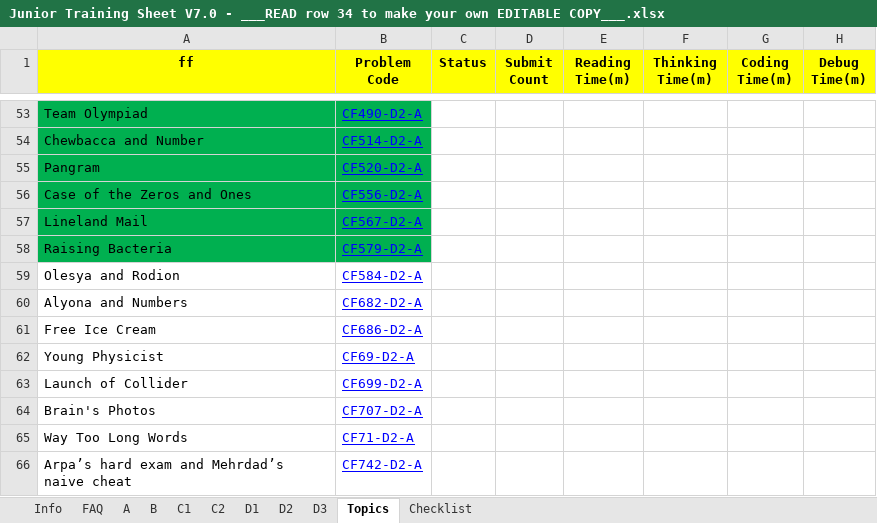
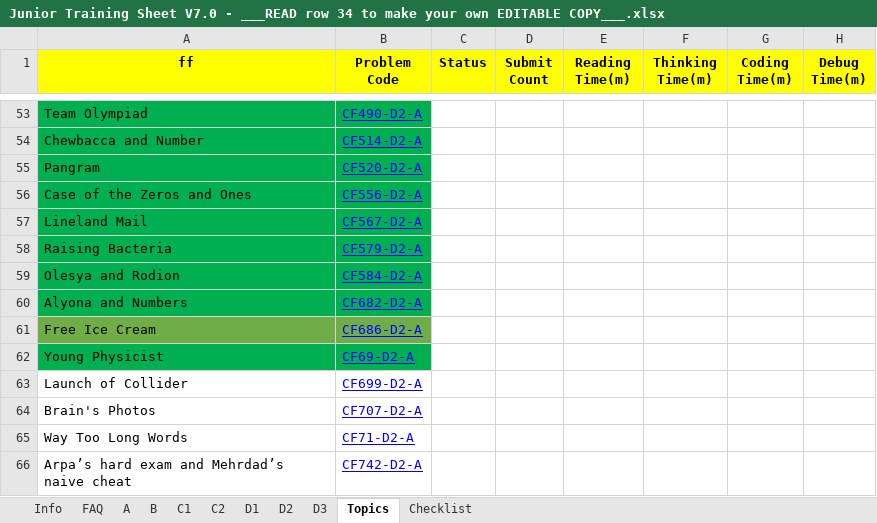
Before and after one commit to lucianalfred/sport-programming, an Excel workbook: Docs/Junior Training Sheet V7.0 - ___READ row 34 to make your own EDITABLE COPY___.xlsx, sheet Topics, drawn as a sheet; only a part is shown, gaps mark what is left out; values as stored, in another font and other column widths than the file's, no borders; conditional formats not drawn; the diff names each change by its address in the sheet, - before the commit and + after, or states it on an @@ line.

```diff
--- a/Docs/Junior Training Sheet V7.0 - ___READ row 34 to make your own EDITABLE COPY___.xlsx (sheet Topics)
+++ b/Docs/Junior Training Sheet V7.0 - ___READ row 34 to make your own EDITABLE COPY___.xlsx (sheet Topics)
-A59:B60 fill: none
+A59:B60 fill: #00B050
-A61:B61 fill: none
+A61:B61 fill: #70AD47
-A62:B62 fill: none
+A62:B62 fill: #00B050
```
Also changed, not shown: 4 other files.
